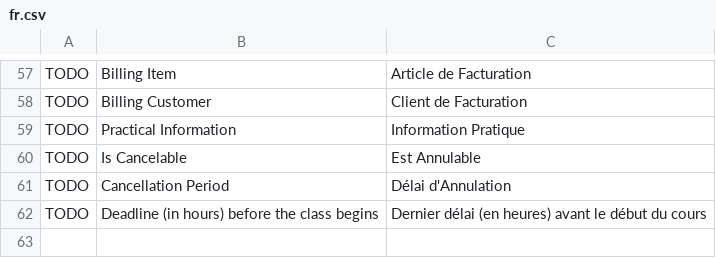
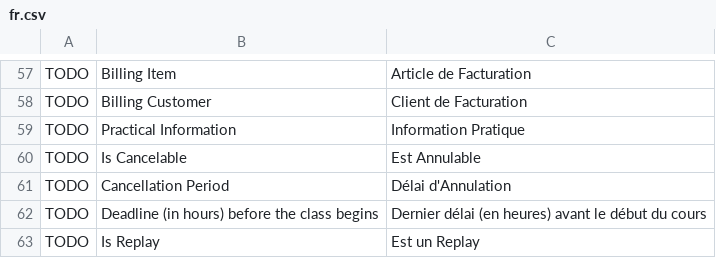
Before and after one commit to britlog/booking, a CSV file: booking/translations/fr.csv, drawn as a sheet; only a part is shown, gaps mark what is left out.

Commit message:
Add replay checkbox

```diff
--- a/booking/translations/fr.csv
+++ b/booking/translations/fr.csv
@@ -62 +62,2 @@ TODO,Cancellation Period,Délai d'Annulation
 TODO,Deadline (in hours) before the class begins,Dernier délai (en heures) avant le début du cours
+TODO,Is Replay,Est un Replay
```
Also changed, not shown: 3 other files.
